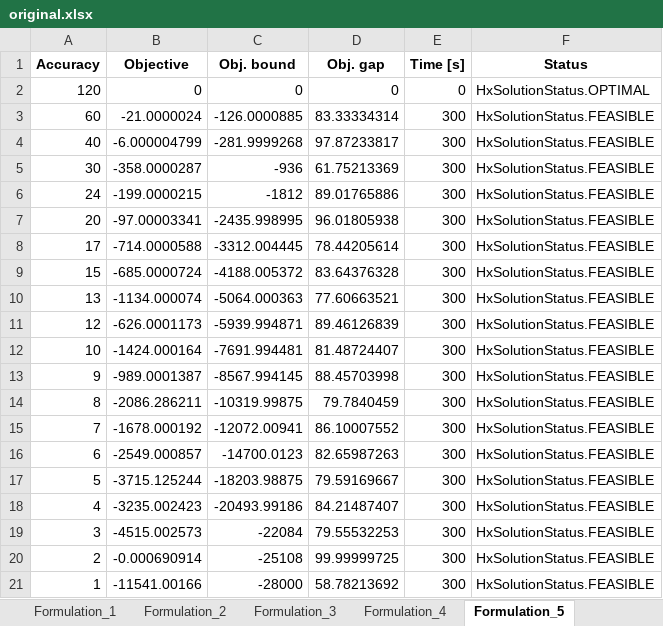
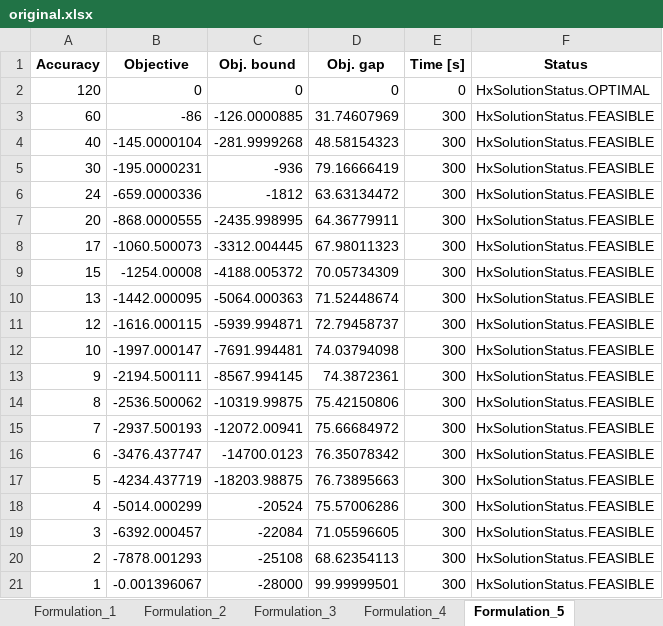
Before and after one commit to David-Linan/SetBasedSTN, an Excel workbook: hexaly_benchmarking_results/original.xlsx, sheet Formulation_5, drawn as a sheet; values as stored, in another font and other column widths than the file's, no borders; the diff names each change by its address in the sheet, - before the commit and + after, or states it on an @@ line.

```diff
--- a/hexaly_benchmarking_results/original.xlsx (sheet Formulation_5)
+++ b/hexaly_benchmarking_results/original.xlsx (sheet Formulation_5)
-B3 (Objective): -21.0000024
+B3 (Objective): -86
-D3 (Obj. gap): 83.33334314
+D3 (Obj. gap): 31.74607969
-B4 (Objective): -6.000004799
+B4 (Objective): -145.0000104
-D4 (Obj. gap): 97.87233817
+D4 (Obj. gap): 48.58154323
-B5 (Objective): -358.0000287
+B5 (Objective): -195.0000231
-D5 (Obj. gap): 61.75213369
+D5 (Obj. gap): 79.16666419
-B6 (Objective): -199.0000215
+B6 (Objective): -659.0000336
-D6 (Obj. gap): 89.01765886
+D6 (Obj. gap): 63.63134472
-B7 (Objective): -97.00003341
+B7 (Objective): -868.0000555
-D7 (Obj. gap): 96.01805938
+D7 (Obj. gap): 64.36779911
-B8 (Objective): -714.0000588
+B8 (Objective): -1060.500073
-D8 (Obj. gap): 78.44205614
+D8 (Obj. gap): 67.98011323
-B9 (Objective): -685.0000724
+B9 (Objective): -1254.00008
-D9 (Obj. gap): 83.64376328
+D9 (Obj. gap): 70.05734309
-B10 (Objective): -1134.000074
+B10 (Objective): -1442.000095
-D10 (Obj. gap): 77.60663521
+D10 (Obj. gap): 71.52448674
-B11 (Objective): -626.0001173
+B11 (Objective): -1616.000115
-D11 (Obj. gap): 89.46126839
+D11 (Obj. gap): 72.79458737
-B12 (Objective): -1424.000164
+B12 (Objective): -1997.000147
-D12 (Obj. gap): 81.48724407
+D12 (Obj. gap): 74.03794098
-B13 (Objective): -989.0001387
+B13 (Objective): -2194.500111
-D13 (Obj. gap): 88.45703998
+D13 (Obj. gap): 74.3872361
-B14 (Objective): -2086.286211
+B14 (Objective): -2536.500062
-D14 (Obj. gap): 79.7840459
+D14 (Obj. gap): 75.42150806
-B15 (Objective): -1678.000192
+B15 (Objective): -2937.500193
-D15 (Obj. gap): 86.10007552
+D15 (Obj. gap): 75.66684972
-B16 (Objective): -2549.000857
+B16 (Objective): -3476.437747
-D16 (Obj. gap): 82.65987263
+D16 (Obj. gap): 76.35078342
-B17 (Objective): -3715.125244
+B17 (Objective): -4234.437719
-D17 (Obj. gap): 79.59169667
+D17 (Obj. gap): 76.73895663
-B18 (Objective): -3235.002423
+B18 (Objective): -5014.000299
-C18 (Obj. bound): -20493.99186
+C18 (Obj. bound): -20524
-D18 (Obj. gap): 84.21487407
+D18 (Obj. gap): 75.57006286
-B19 (Objective): -4515.002573
+B19 (Objective): -6392.000457
-D19 (Obj. gap): 79.55532253
+D19 (Obj. gap): 71.05596605
-B20 (Objective): -0.000690914
+B20 (Objective): -7878.001293
-D20 (Obj. gap): 99.99999725
+D20 (Obj. gap): 68.62354113
-B21 (Objective): -11541.00166
+B21 (Objective): -0.001396067
-D21 (Obj. gap): 58.78213692
+D21 (Obj. gap): 99.99999501
```
Also changed, not shown: sheet Formulation_3, sheet Formulation_1, sheet Formulation_4, sheet Formulation_2, hexaly_benchmarking_results/known_n.xlsx, hexaly_benchmarking_results/mip_n.xlsx, 6 other files.
